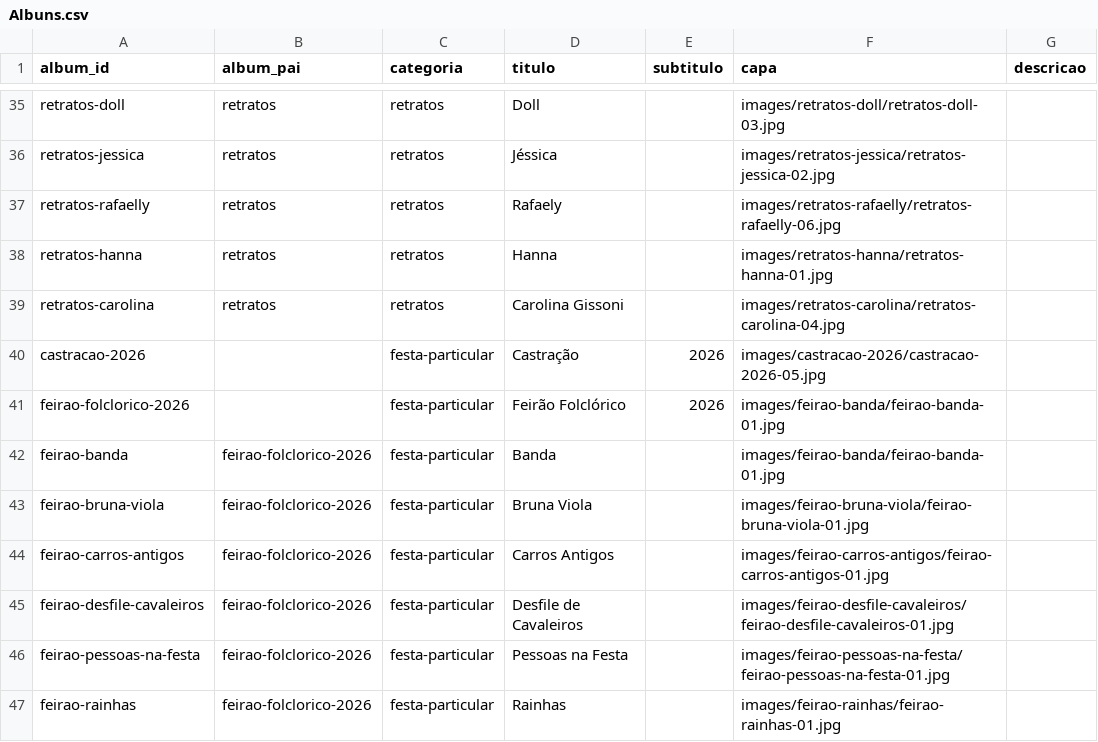
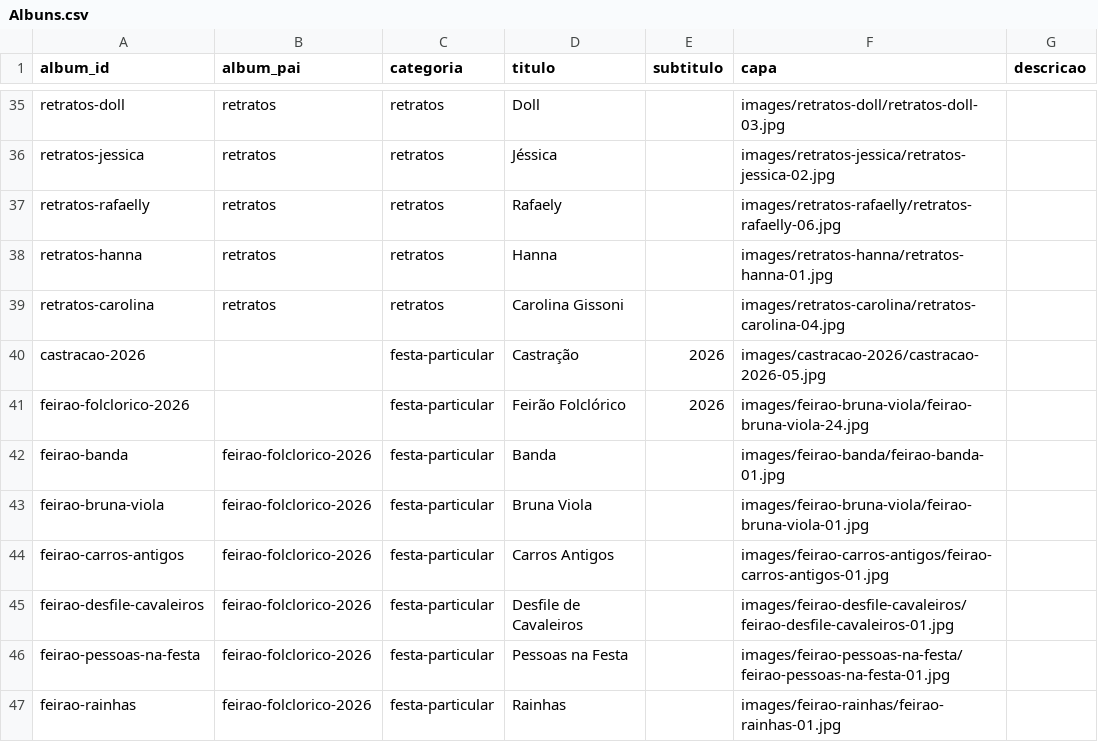
Before and after one commit to DiegoVBPinho/Site_de_Fotogrfia, a CSV file: csv/Albuns.csv, drawn as a sheet; only a part is shown, gaps mark what is left out.

Commit message:
Troca capa do Feirão Folclórico 2026 pela foto da Bruna Viola

```diff
--- a/csv/Albuns.csv
+++ b/csv/Albuns.csv
@@ -40,3 +40,3 @@ retratos-carolina,retratos,retratos,Carolina Gissoni,,images/retratos-carolina/r
 castracao-2026,,festa-particular,Castração,2026,images/castracao-2026/castracao-2026-05.jpg,
-feirao-folclorico-2026,,festa-particular,Feirão Folclórico,2026,images/feirao-banda/feirao-banda-01.jpg,
+feirao-folclorico-2026,,festa-particular,Feirão Folclórico,2026,images/feirao-bruna-viola/feirao-bruna-viola-24.jpg,
 feirao-banda,feirao-folclorico-2026,festa-particular,Banda,,images/feirao-banda/feirao-banda-01.jpg,
```
